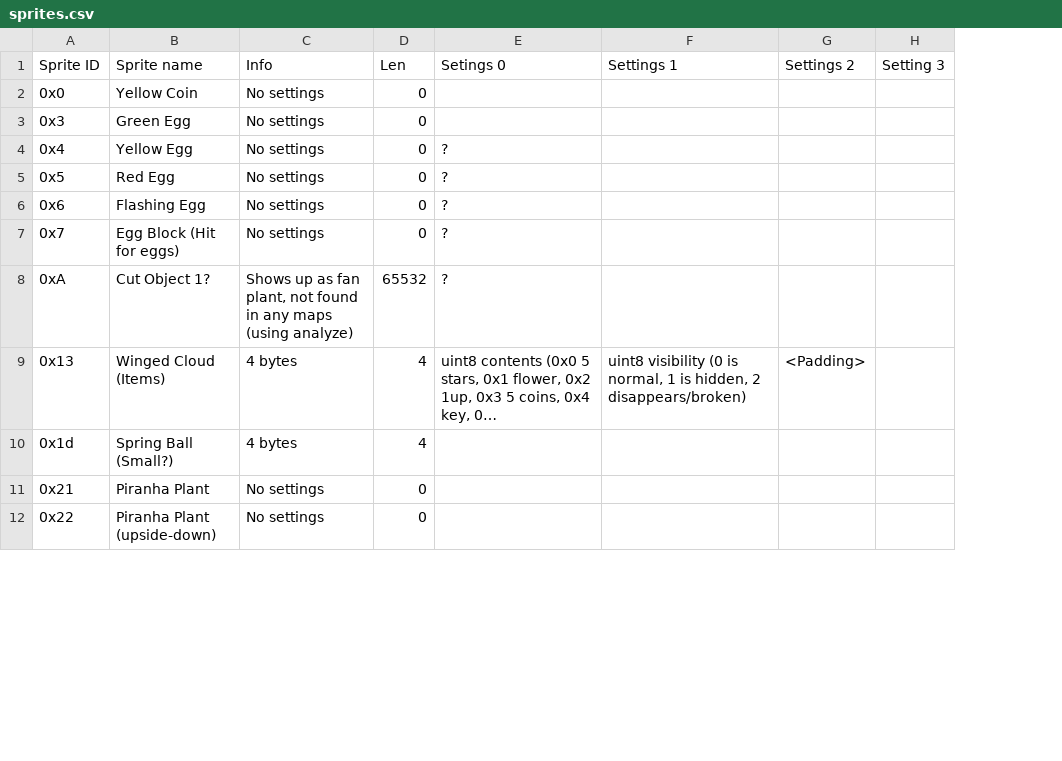
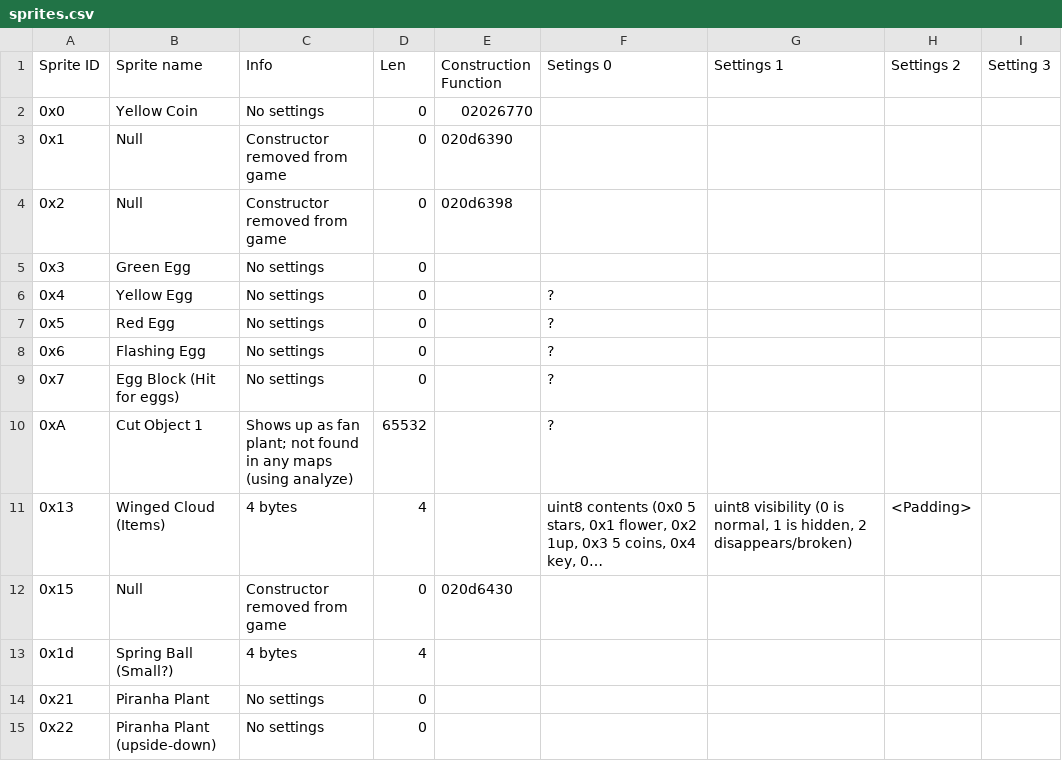
Before and after one commit to ethanarns/stork-editor, a CSV file: sprites.csv, drawn as a sheet; only a part is shown; long unchanged cells end in …; addresses are those after the commit; the diff covers the shown part only; the diff names each change by its address in the sheet, - before the commit and + after, or states it on an @@ line.

Commit message:
Sprite info update

```diff
--- a/sprites.csv
+++ b/sprites.csv
+column E (Construction Function), row 2: 02026770
+row 3: 0x1 | Null | Constructor removed from game | 0 | 020d6390
+row 4: 0x2 | Null | Constructor removed from game | 0 | 020d6398
-B10 (Sprite name): Cut Object 1?
+B10 (Sprite name): Cut Object 1
-C10 (Info): …as fan plant, not found…
+C10 (Info): …as fan plant; not found…
+row 12: 0x15 | Null | Constructor removed from game | 0 | 020d6430
```
Also changed, not shown: 6 added rows and 10 edited cells elsewhere in this file.
